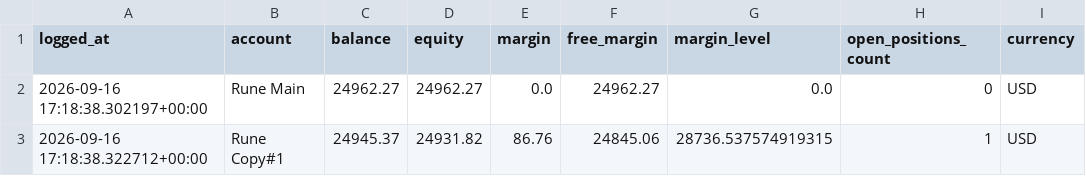
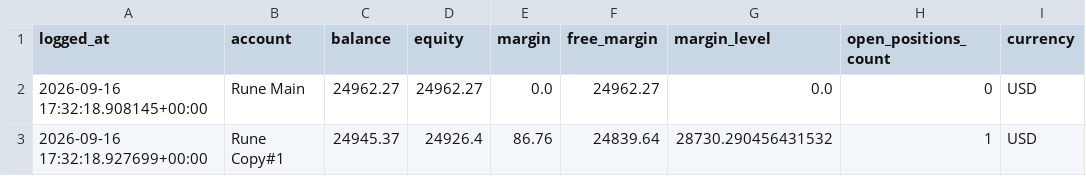
Before and after one commit to Runetherune/trading-dashboard, a CSV file: account_status.csv, drawn as a sheet.

```diff
--- a/account_status.csv
+++ b/account_status.csv
@@ -1,3 +1,3 @@
 logged_at,account,balance,equity,margin,free_margin,margin_level,open_positions_count,currency
-2026-09-16 17:18:38.302197+00:00,Rune Main,24962.27,24962.27,0.0,24962.27,0.0,0,USD
-2026-09-16 17:18:38.322712+00:00,Rune Copy#1,24945.37,24931.82,86.76,24845.06,28736.537574919315,1,USD
+2026-09-16 17:32:18.908145+00:00,Rune Main,24962.27,24962.27,0.0,24962.27,0.0,0,USD
+2026-09-16 17:32:18.927699+00:00,Rune Copy#1,24945.37,24926.4,86.76,24839.64,28730.290456431532,1,USD
```
Also changed, not shown: activity_log.csv, 1 other file.
